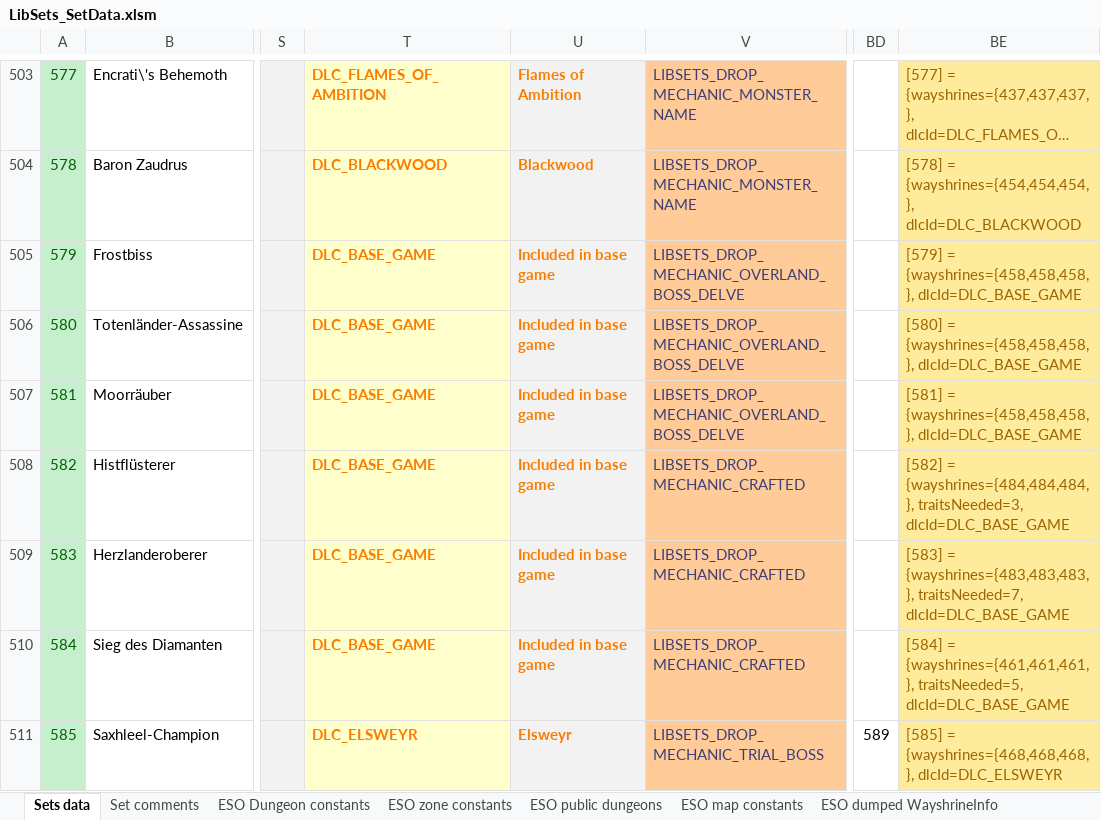
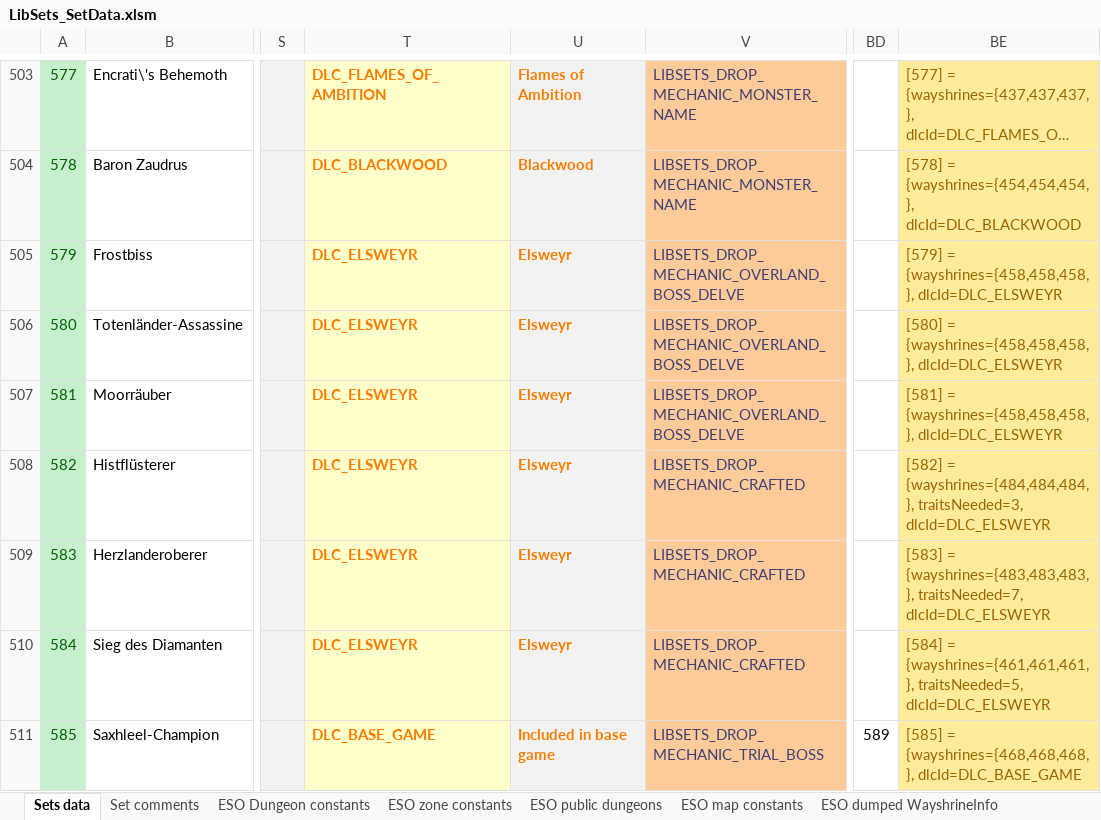
Before and after one commit to Baertram/LibSets, an Excel workbook: LibSets/Data/LibSets_SetData.xlsm, sheet Sets data, drawn as a sheet; only a part is shown, gaps mark what is left out; long unchanged cells end in …; values as stored, in another font and other column widths than the file's, no borders; the diff covers the shown part only; the diff names each change by its address in the sheet, - before the commit and + after, or states it on an @@ line.

Commit message:
LibSets 0.71 API 101044 - Update 44 -Added new patch 44 -Added new drop mechanic type: Golden Pursuit -Added sets data of update 44 -Fixed wrong crafted sets trait needed, thanks to zangor

```diff
--- a/LibSets/Data/LibSets_SetData.xlsm (sheet Sets data)
+++ b/LibSets/Data/LibSets_SetData.xlsm (sheet Sets data)
-T505:T510: DLC_BASE_GAME
+T505:T510: DLC_ELSWEYR
-U505:U510: Included in base game
+U505:U510: Elsweyr
-BE505: …= {wayshrines={458,458,458,}, dlcId=DLC_BASE_GAME
+BE505: …= {wayshrines={458,458,458,}, dlcId=DLC_ELSWEYR
-BE506: …= {wayshrines={458,458,458,}, dlcId=DLC_BASE_GAME
+BE506: …= {wayshrines={458,458,458,}, dlcId=DLC_ELSWEYR
-BE507: …= {wayshrines={458,458,458,}, dlcId=DLC_BASE_GAME
+BE507: …= {wayshrines={458,458,458,}, dlcId=DLC_ELSWEYR
-BE508: …{wayshrines={484,484,484,}, traitsNeeded=3, dlcId=DLC_BASE_GAME
+BE508: …{wayshrines={484,484,484,}, traitsNeeded=3, dlcId=DLC_ELSWEYR
-BE509: …{wayshrines={483,483,483,}, traitsNeeded=7, dlcId=DLC_BASE_GAME
+BE509: …{wayshrines={483,483,483,}, traitsNeeded=7, dlcId=DLC_ELSWEYR
-BE510: …{wayshrines={461,461,461,}, traitsNeeded=5, dlcId=DLC_BASE_GAME
+BE510: …{wayshrines={461,461,461,}, traitsNeeded=5, dlcId=DLC_ELSWEYR
-T511: DLC_ELSWEYR
+T511: DLC_BASE_GAME
-U511: Elsweyr
+U511: Included in base game
-BE511: …= {wayshrines={468,468,468,}, dlcId=DLC_ELSWEYR
+BE511: …= {wayshrines={468,468,468,}, dlcId=DLC_BASE_GAME
```
Also changed, not shown: 6 added rows and 271 edited cells elsewhere in this sheet, sheet Workarea, sheet ESO zone constants, sheet ESO map constants, sheet ESO dumped WayshrineInfo, sheet Set comments, sheet LibSets constants, 1 more sheet, formulas that keep their value, 4 other files.
